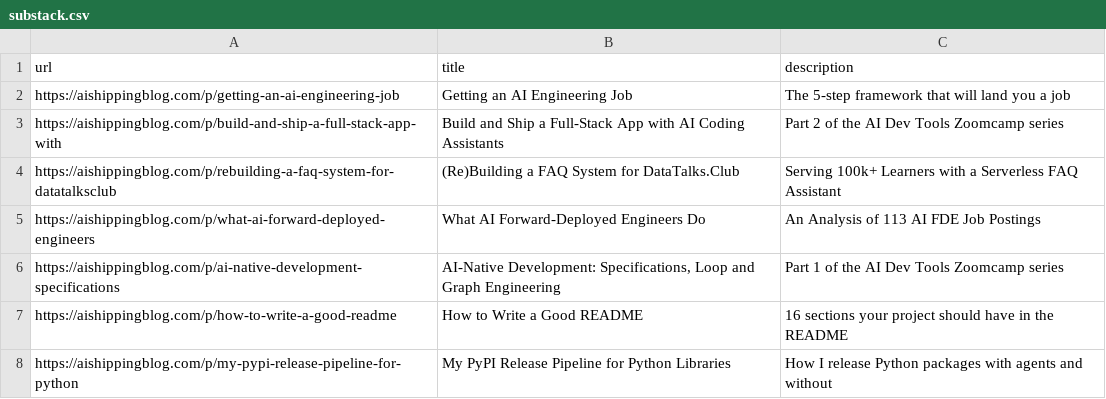
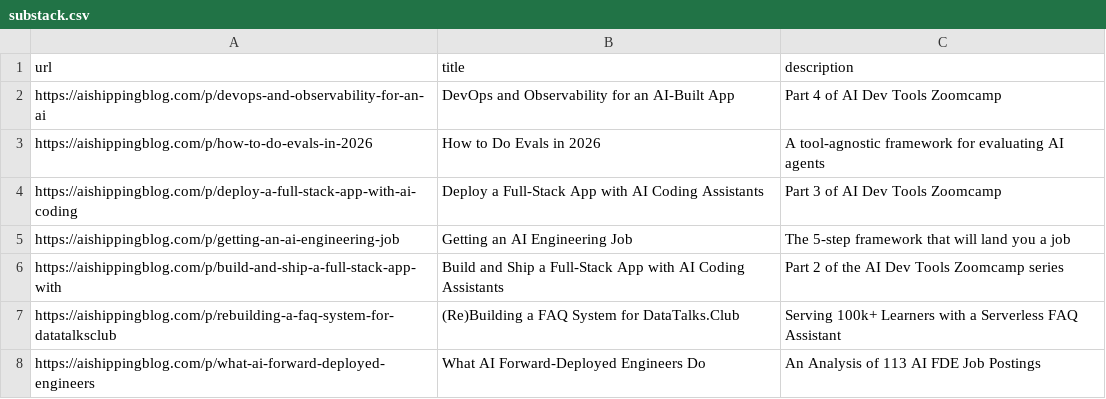
Before and after one commit to alexeygrigorev/telegram-writing-assistant, a CSV file: substack.csv, drawn as a sheet; only a part is shown; the shorter side is filled out with more unchanged rows; the diff names each change by its address in the sheet, - before the commit and + after, or states it on an @@ line.

Commit message:
Archive 3 newly published posts (Aug 10, 14, 18)
Add the AI Dev Tools Zoomcamp deploy/DevOps entries and the evals
framework post to the index, csv, and full-text reference archive.

```diff
--- a/substack.csv
+++ b/substack.csv
+row 2: https://aishippingblog.com/p/devops-and-observability-for-an-ai | DevOps and Observability for an AI-Built App | Part 4 of AI Dev Tools Zoomcamp
+row 3: https://aishippingblog.com/p/how-to-do-evals-in-2026 | How to Do Evals in 2026 | A tool-agnostic framework for evaluating AI agents
+row 4: https://aishippingblog.com/p/deploy-a-full-stack-app-with-ai-coding | Deploy a Full-Stack App with AI Coding Assistants | Part 3 of AI Dev Tools Zoomcamp
```
Also changed, not shown: 5 other files.
